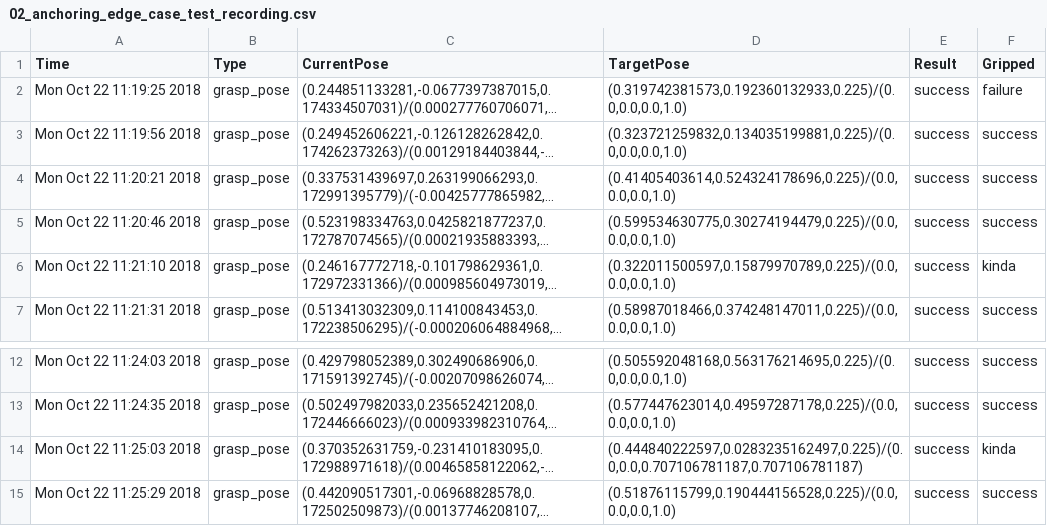
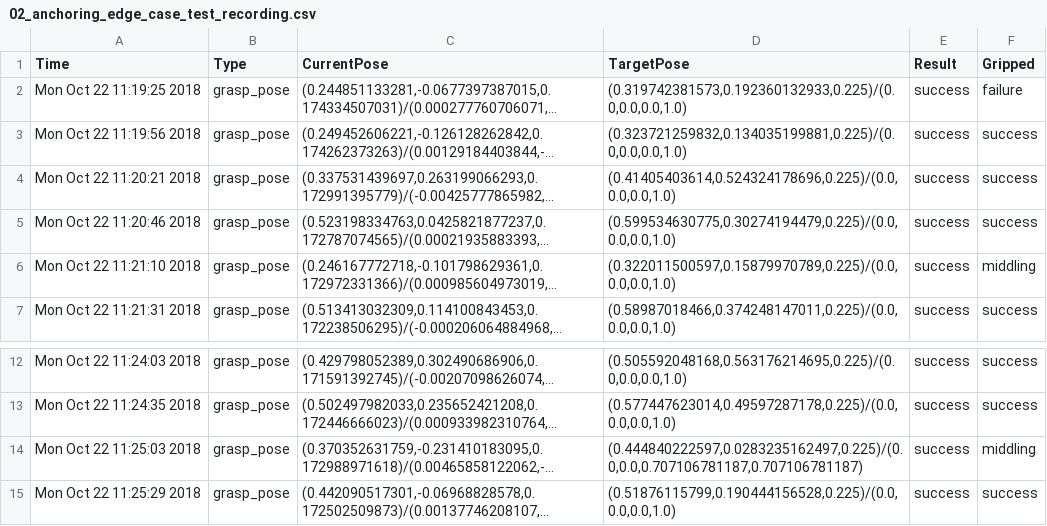
Before and after one commit to juliangaal/jaco_manipulation_test, a CSV file: post/results/anchoring_edge_case/connect/02/02_anchoring_edge_case_test_recording.csv, drawn as a sheet; only a part is shown, gaps mark what is left out; long unchanged cells end in …; the diff names each change by its address in the sheet, - before the commit and + after, or states it on an @@ line.

```diff
--- a/post/results/anchoring_edge_case/connect/02/02_anchoring_edge_case_test_recording.csv
+++ b/post/results/anchoring_edge_case/connect/02/02_anchoring_edge_case_test_recording.csv
-F6 (Gripped): kinda
+F6 (Gripped): middling
-F14 (Gripped): kinda
+F14 (Gripped): middling
```
Also changed, not shown: post/results/anchoring/combined/combined_anchoring_test_recording.csv, post/results/anchoring_edge_case/stark/9/02/02_anchoring_edge_case_test_recording.csv, 10 other files.
